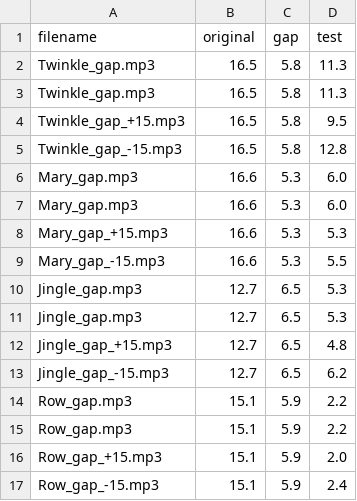
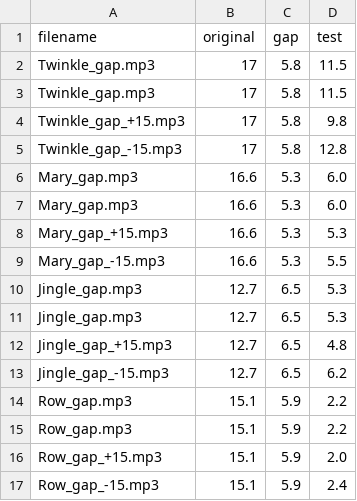
Before and after one commit to tempolab0v0/MI_TEMPO_Link, a CSV file: tempo_trials.csv, drawn as a sheet.

Commit message:
Modify tempo_trials.csv with new data
Updated values for tempo trials, adjusting original and test columns.

```diff
--- a/tempo_trials.csv
+++ b/tempo_trials.csv
@@ -1,6 +1,6 @@
 filename,original,gap,test
-Twinkle_gap.mp3,16.5,5.8,11.3
-Twinkle_gap.mp3,16.5,5.8,11.3
-Twinkle_gap_+15.mp3,16.5,5.8,9.5
-Twinkle_gap_-15.mp3,16.5,5.8,12.8
+Twinkle_gap.mp3,17,5.8,11.5
+Twinkle_gap.mp3,17,5.8,11.5
+Twinkle_gap_+15.mp3,17,5.8,9.8
+Twinkle_gap_-15.mp3,17,5.8,12.8
 Mary_gap.mp3,16.6,5.3,6.0
```
